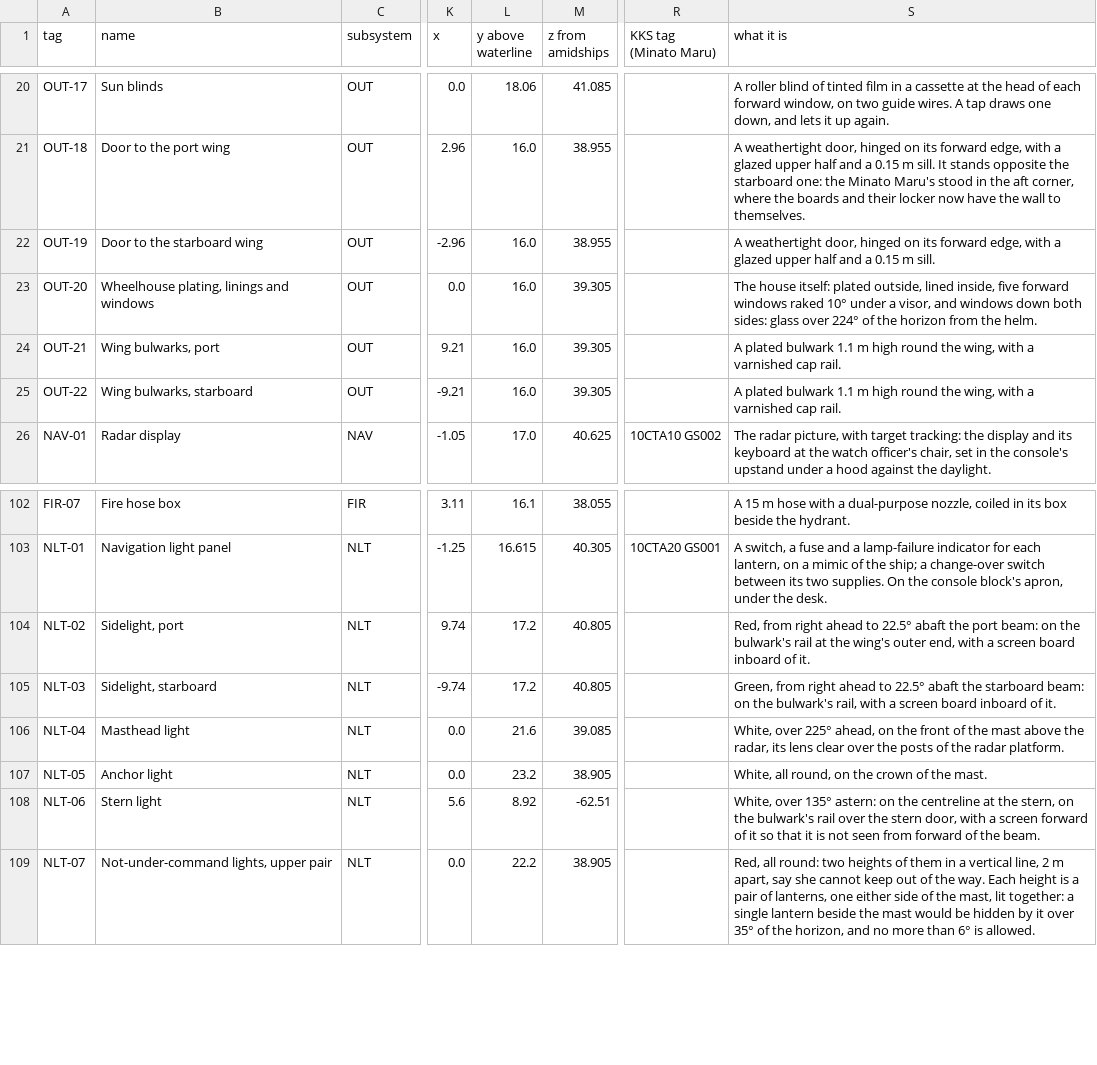
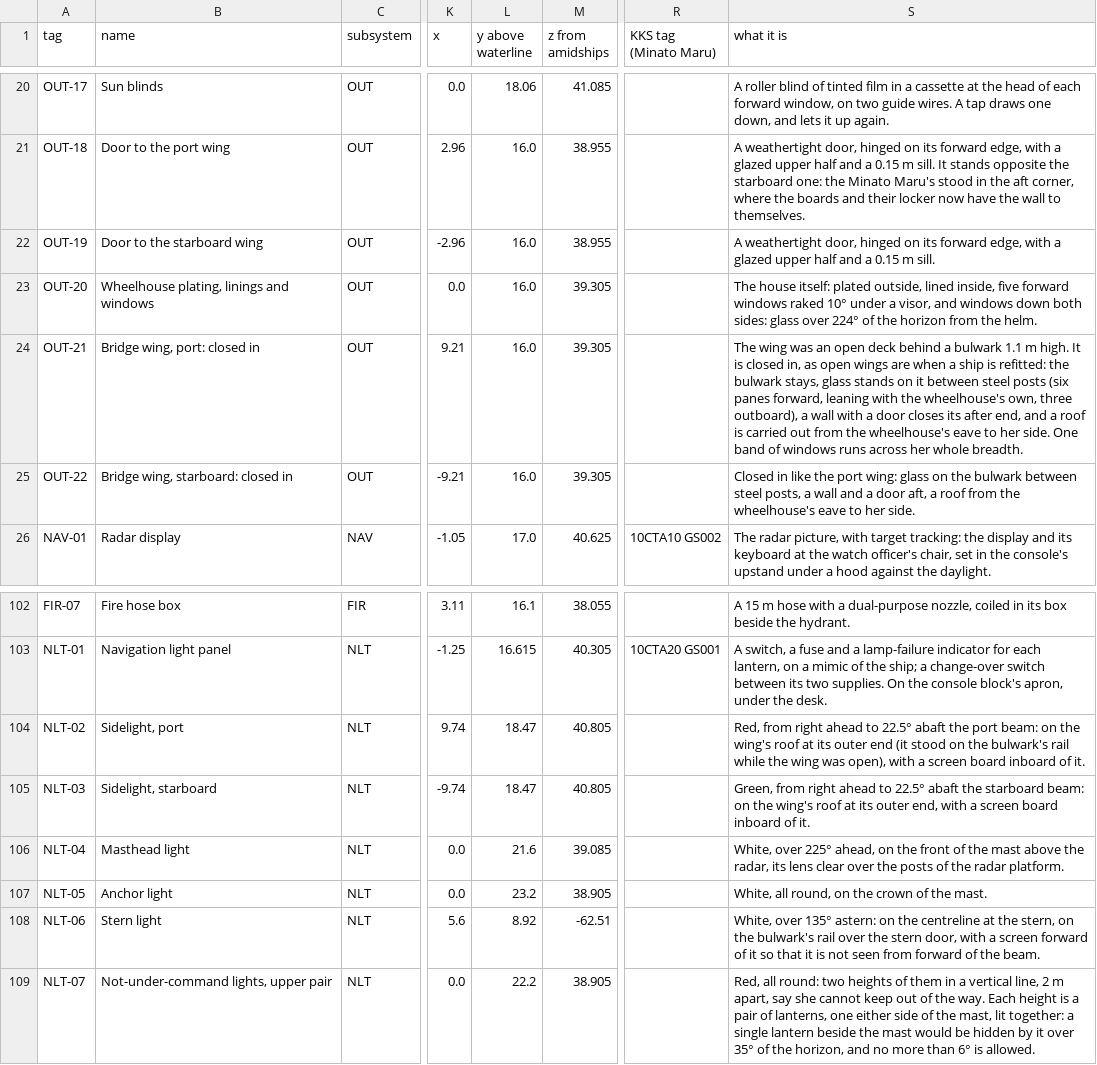
Before and after one commit to nj22az/nj22az.github.io, a CSV file: ferry/systems/out/bridge-components.csv, drawn as a sheet; only a part is shown, gaps mark what is left out; the diff names each change by its address in the sheet, - before the commit and + after, or states it on an @@ line.

```diff
--- a/ferry/systems/out/bridge-components.csv
+++ b/ferry/systems/out/bridge-components.csv
-B24 (name): Wing bulwarks, port
+B24 (name): Bridge wing, port: closed in
-S24 (what it is): A plated bulwark 1.1 m high round the wing, with a varnished cap rail.
+S24 (what it is): The wing was an open deck behind a bulwark 1.1 m high. It is closed in, as open wings are when a ship is refitted: the bulwark stays, glass stands on it between steel posts (six panes forward, leaning with the wheelhouse's own, three outboard), a wall with a door closes its after end, and a roof is carried out from the wheelhouse's eave to her side. One band of windows runs across her whole breadth.
-B25 (name): Wing bulwarks, starboard
+B25 (name): Bridge wing, starboard: closed in
-S25 (what it is): A plated bulwark 1.1 m high round the wing, with a varnished cap rail.
+S25 (what it is): Closed in like the port wing: glass on the bulwark between steel posts, a wall and a door aft, a roof from the wheelhouse's eave to her side.
-L104:L105 (y above waterline): 17.2
+L104:L105 (y above waterline): 18.47
-S104 (what it is): …on the bulwark's rail at the wing's outer end, with a…
+S104 (what it is): …on the wing's roof at its outer end (it stood on the bulwark's rail while the wing was open), with a…
-S105 (what it is): …on the bulwark's rail, with a…
+S105 (what it is): …on the wing's roof at its outer end, with a…
```
Also changed, not shown: ferry/systems/out/bridge-circuits.csv, 16 other files.
